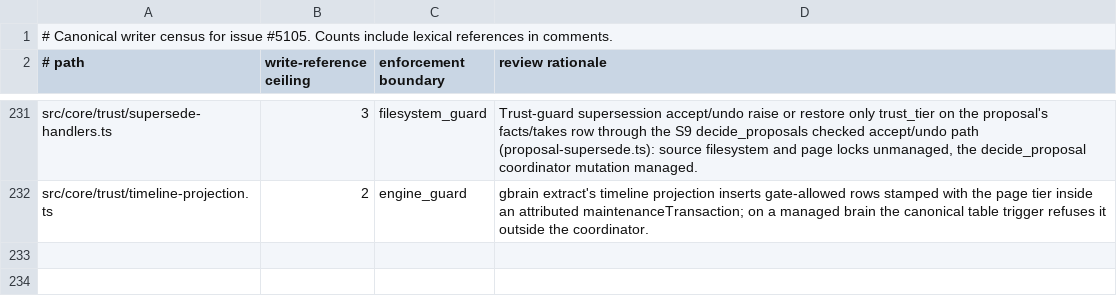
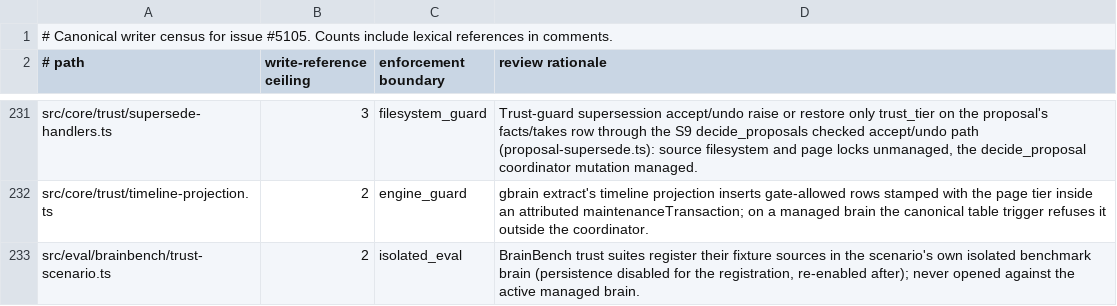
Before and after one commit to CloudEngineHub/gbrain, a TSV file: docs/architecture/canonical-writers.tsv, drawn as a sheet; only a part is shown, gaps mark what is left out; the diff names each change by its address in the sheet, - before the commit and + after, or states it on an @@ line.

Commit message:
chore(trust): confirm_memory in the remote privacy sweep; BrainBench trust scenario in the writer census (isolated eval)
Co-authored-by: capy-ai[bot] <230910855+capy-ai[bot]@users.noreply.github.com>

```diff
--- a/docs/architecture/canonical-writers.tsv
+++ b/docs/architecture/canonical-writers.tsv
+row 233: src/eval/brainbench/trust-scenario.ts | 2 | isolated_eval | BrainBench trust suites register their fixture sources in the scenario's own isolated benchmark brain (persistence disabled for the registration, re-enabled after); never opened against the active managed brain.
```
Also changed, not shown: 1 other file.
